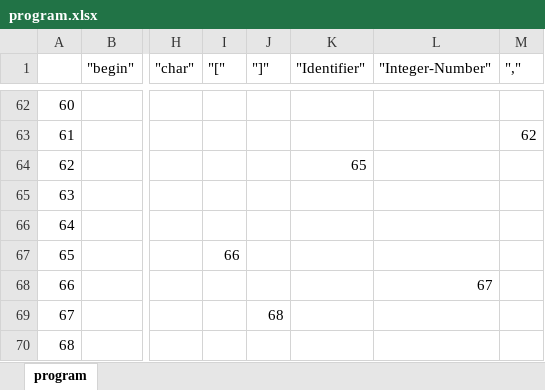
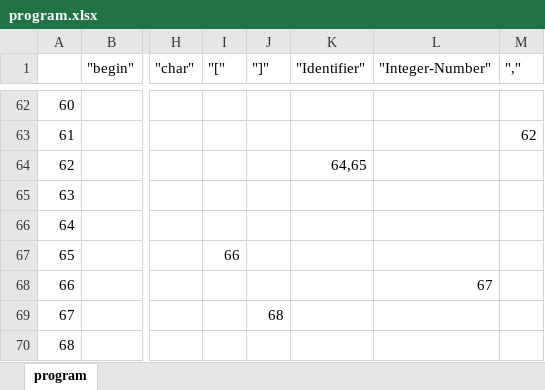
Before and after one commit to JanderSilv/Static-Checker-ORMPlus, an Excel workbook: pontinho2/outputs/gramatica/bruto/program.xlsx, sheet program, drawn as a sheet; only a part is shown, gaps mark what is left out; values as stored, in another font and other column widths than the file's, no cell formats; the diff covers the shown part only; the diff names each change by its address in the sheet, - before the commit and + after, or states it on an @@ line.

```diff
--- a/pontinho2/outputs/gramatica/bruto/program.xlsx (sheet program)
+++ b/pontinho2/outputs/gramatica/bruto/program.xlsx (sheet program)
-K64 ("Identifier"): 65
+K64 ("Identifier"): 64,65
```
Also changed, not shown: 15 edited cells elsewhere in this sheet, cell formats, pontinho2/outputs/gramatica/remInacessivel/program.xlsx, 42 other files.
